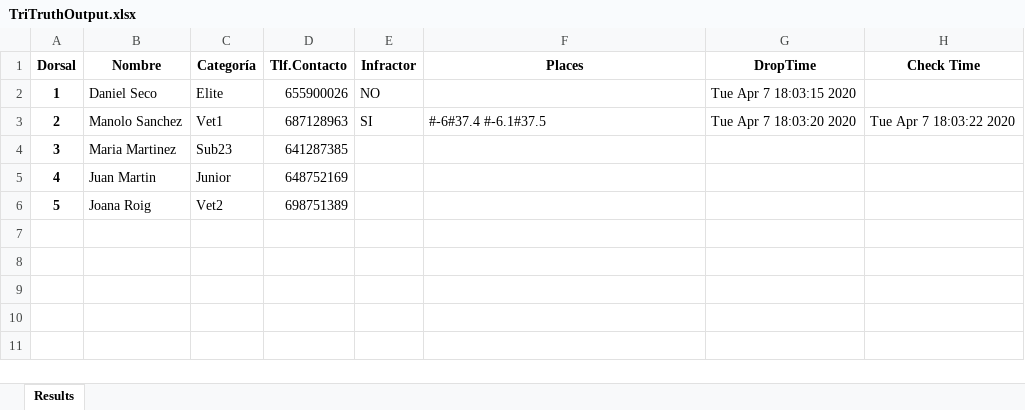
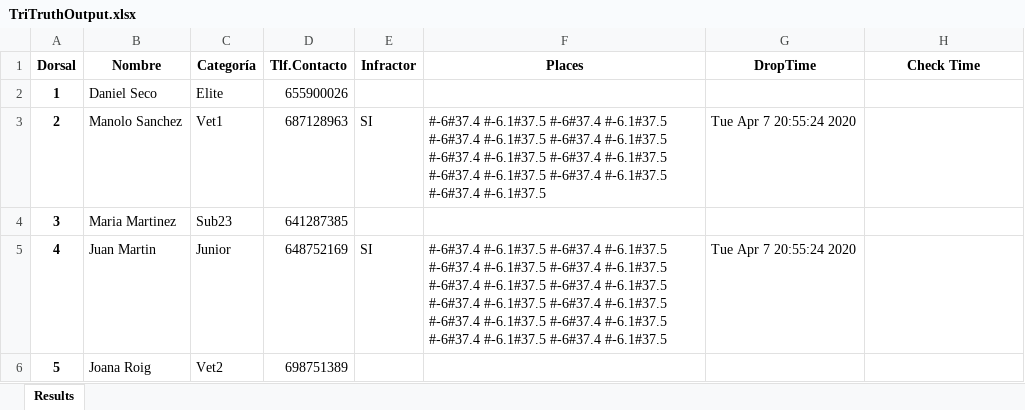
Before and after one commit to danieseco/TFG-TriTruth, an Excel workbook: src_W10/TriTruthOutput.xlsx, sheet Results, drawn as a sheet; values as stored, in another font and other column widths than the file's, no borders; the diff names each change by its address in the sheet, - before the commit and + after, or states it on an @@ line.

Commit message:
Full APP
Full development of app. Some details gotta be checked but it's done

```diff
--- a/src_W10/TriTruthOutput.xlsx (sheet Results)
+++ b/src_W10/TriTruthOutput.xlsx (sheet Results)
-E2 (Infractor): NO
+E2 (Infractor): (empty)
-G2 (DropTime): Tue Apr 7 18:03:15 2020
+G2 (DropTime): (empty)
-F3 (Places): #-6#37.4 #-6.1#37.5
+F3 (Places): #-6#37.4 #-6.1#37.5 #-6#37.4 #-6.1#37.5 #-6#37.4 #-6.1#37.5 #-6#37.4 #-6.1#37.5 #-6#37.4 #-6.1#37.5 #-6#37.4 #-6.1#37.5 #-6#37.4 #-6.1#37.5 #-6#37.4 #-6.1#37.5 #-6#37.4 #-6.1#37.5
-G3 (DropTime): Tue Apr 7 18:03:20 2020
+G3 (DropTime): Tue Apr 7 20:55:24 2020
-H3 (Check Time): Tue Apr 7 18:03:22 2020
+H3 (Check Time): (empty)
-E5 (Infractor): (empty)
+E5 (Infractor): SI
-F5 (Places): (empty)
+F5 (Places): #-6#37.4 #-6.1#37.5 #-6#37.4 #-6.1#37.5 #-6#37.4 #-6.1#37.5 #-6#37.4 #-6.1#37.5 #-6#37.4 #-6.1#37.5 #-6#37.4 #-6.1#37.5 #-6#37.4 #-6.1#37.5 #-6#37.4 #-6.1#37.5 #-6#37.4 #-6.1#37.5 #-6#37.4 #-6.1#37.5 #-6#37.4 #-6.1#37.5 #-6#37.4 #-6.1#37.5
-G5 (DropTime): (empty)
+G5 (DropTime): Tue Apr 7 20:55:24 2020
```
Also changed, not shown: 3 other files.
